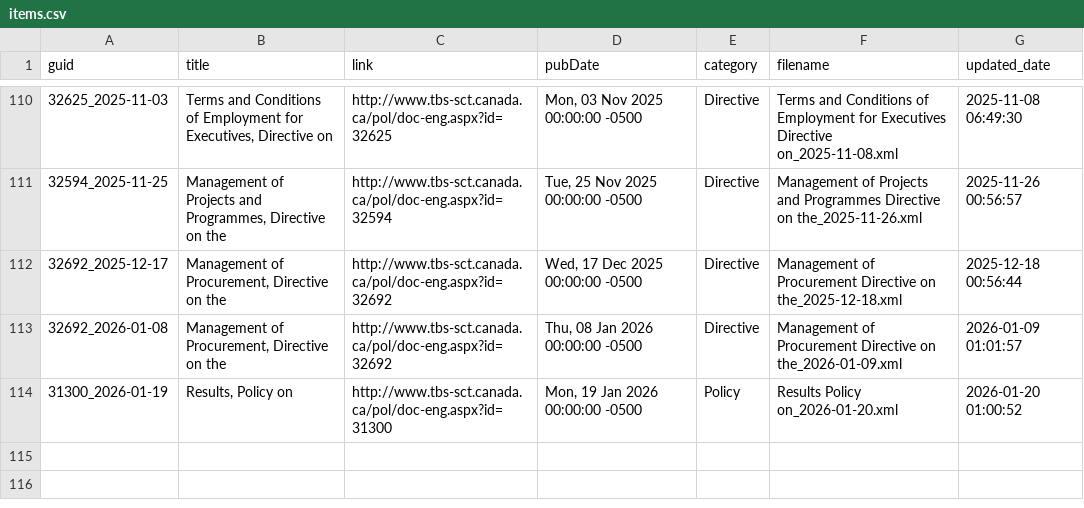
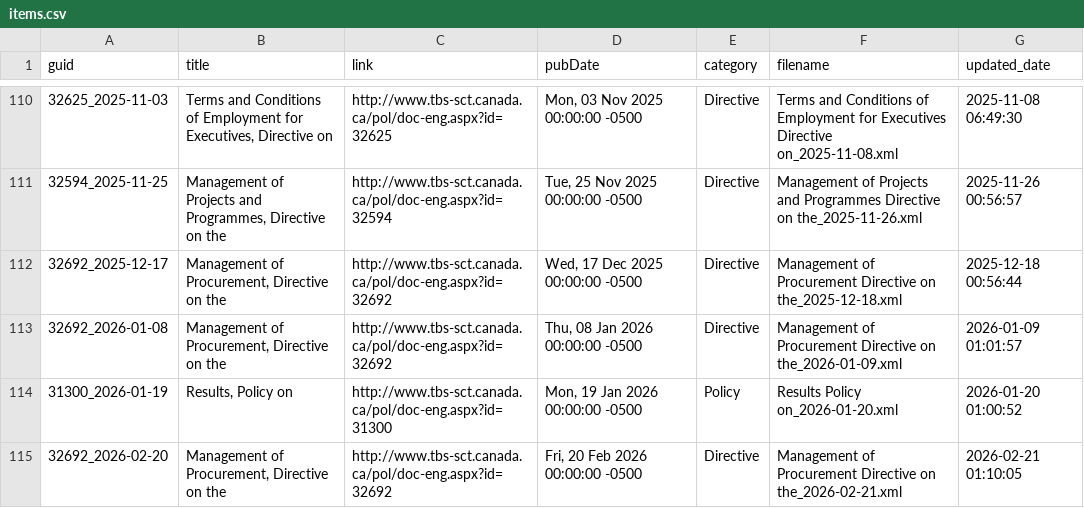
Before and after one commit to PatLittle/TBS-Policy-Hawk, a CSV file: data/items.csv, drawn as a sheet; only a part is shown, gaps mark what is left out; the diff names each change by its address in the sheet, - before the commit and + after, or states it on an @@ line.

```diff
--- a/data/items.csv
+++ b/data/items.csv
+row 115: 32692_2026-02-20 | Management of Procurement, Directive on the | http://www.tbs-sct.canada.ca/pol/doc-eng.aspx?id=32692 | Fri, 20 Feb 2026 00:00:00 -0500 | Directive | Management of Procurement Directive on the_2026-02-21.xml | 2026-02-21 01:10:05
```
Also changed, not shown: 2 other files.
